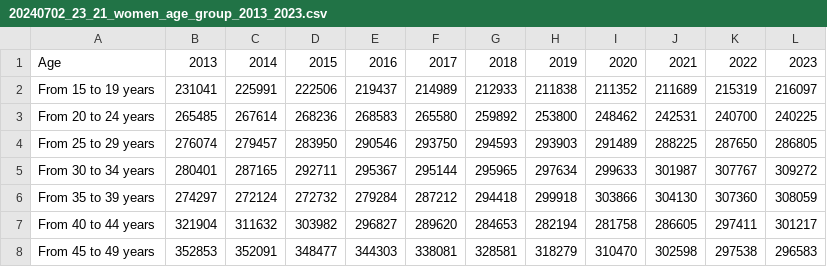
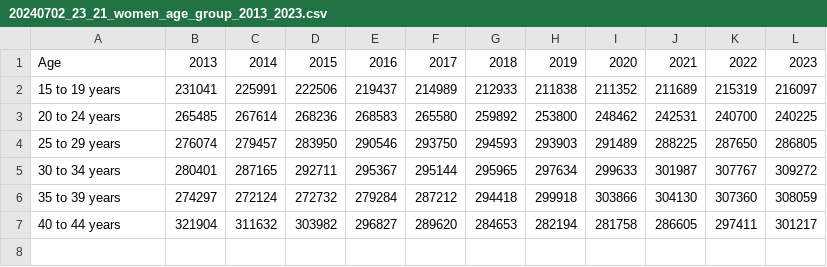
Before and after one commit to OpenVaet/birth_rates, a CSV file: data/at/20240702_23_21_women_age_group_2013_2023.csv, drawn as a sheet.

```diff
--- a/data/at/20240702_23_21_women_age_group_2013_2023.csv
+++ b/data/at/20240702_23_21_women_age_group_2013_2023.csv
@@ -1,8 +1,7 @@
 Age,2013,2014,2015,2016,2017,2018,2019,2020,2021,2022,2023
-From 15 to 19 years,231041,225991,222506,219437,214989,212933,211838,211352,211689,215319,216097
-From 20 to 24 years,265485,267614,268236,268583,265580,259892,253800,248462,242531,240700,240225
-From 25 to 29 years,276074,279457,283950,290546,293750,294593,293903,291489,288225,287650,286805
-From 30 to 34 years,280401,287165,292711,295367,295144,295965,297634,299633,301987,307767,309272
-From 35 to 39 years,274297,272124,272732,279284,287212,294418,299918,303866,304130,307360,308059
-From 40 to 44 years,321904,311632,303982,296827,289620,284653,282194,281758,286605,297411,301217
-From 45 to 49 years,352853,352091,348477,344303,338081,328581,318279,310470,302598,297538,296583
+15 to 19 years,231041,225991,222506,219437,214989,212933,211838,211352,211689,215319,216097
+20 to 24 years,265485,267614,268236,268583,265580,259892,253800,248462,242531,240700,240225
+25 to 29 years,276074,279457,283950,290546,293750,294593,293903,291489,288225,287650,286805
+30 to 34 years,280401,287165,292711,295367,295144,295965,297634,299633,301987,307767,309272
+35 to 39 years,274297,272124,272732,279284,287212,294418,299918,303866,304130,307360,308059
+40 to 44 years,321904,311632,303982,296827,289620,284653,282194,281758,286605,297411,301217
```
Also changed, not shown: 7 other files.
